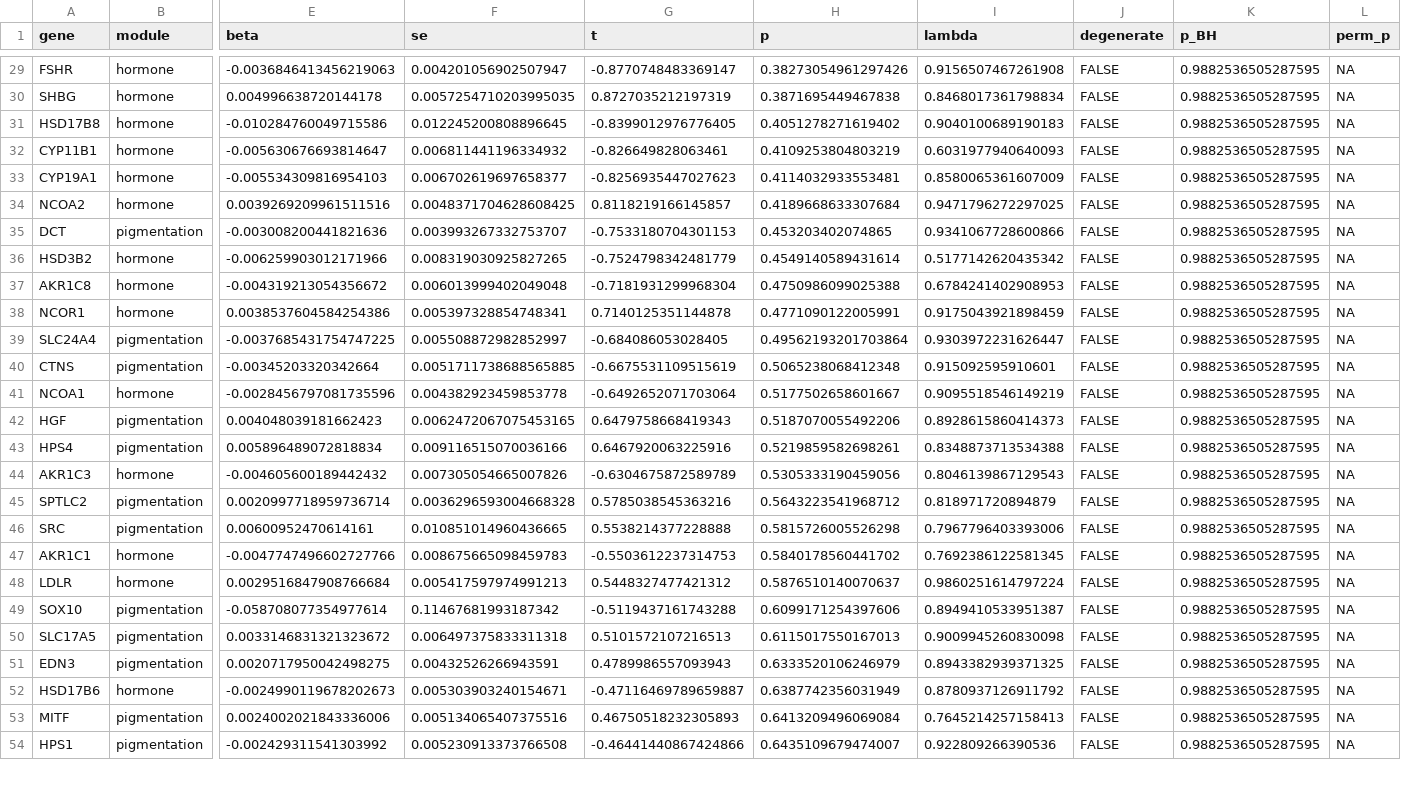
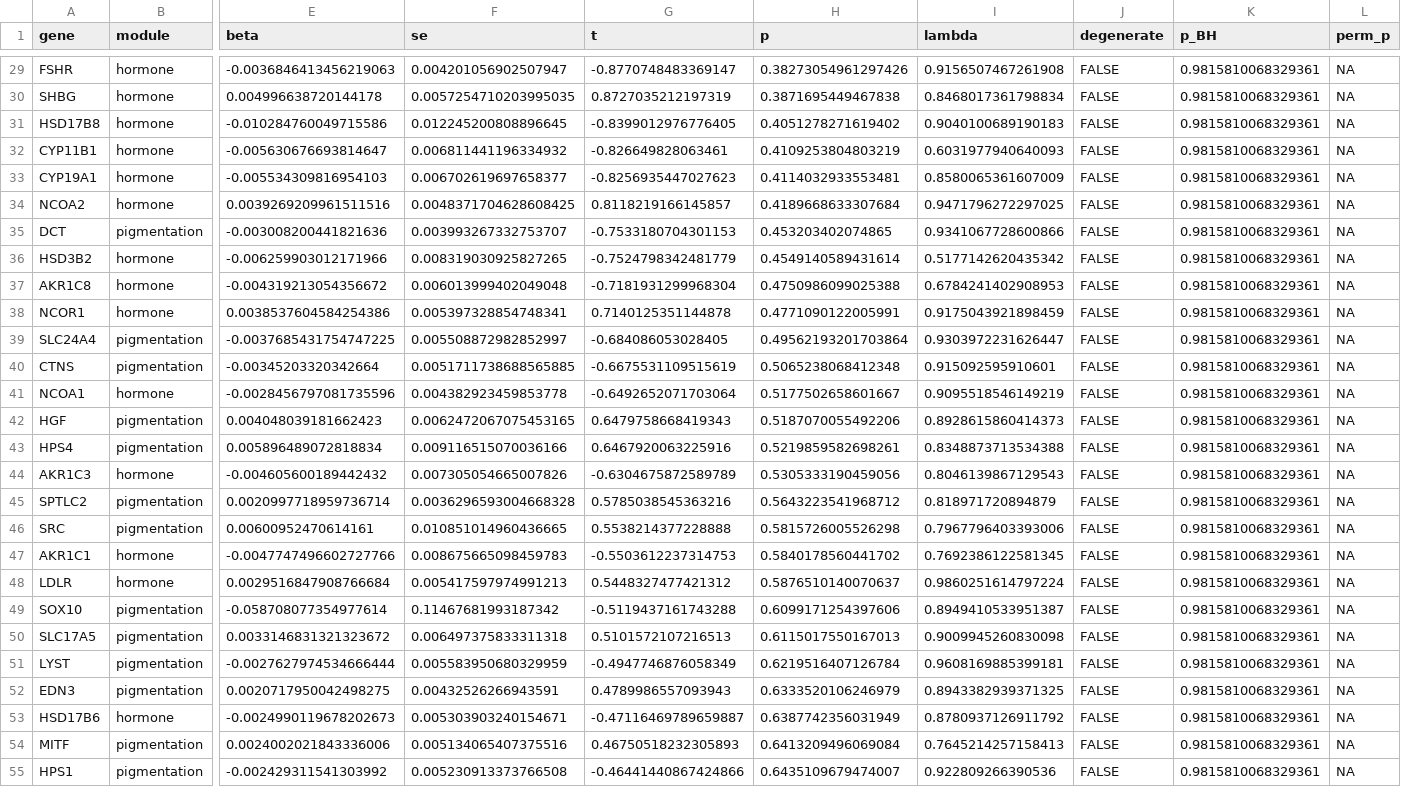
Before and after one commit to tinalasisi/pigmentation-gene-network, a CSV file: comparative-genomics/analysis/coevolution_test/gwas_omega_pgls_clean.csv, drawn as a sheet; only a part is shown, gaps mark what is left out; addresses are those after the commit; rows hold the shown columns only; the diff covers the shown part only; the diff names each change by its address in the sheet, - before the commit and + after, or states it on an @@ line.

```diff
--- a/comparative-genomics/analysis/coevolution_test/gwas_omega_pgls_clean.csv
+++ b/comparative-genomics/analysis/coevolution_test/gwas_omega_pgls_clean.csv
-K29:K50 (p_BH): 0.9882536505287595
+K29:K50 (p_BH): 0.9815810068329361
+row 51: LYST | pigmentation | -0.0027627974534666444 | 0.005583950680329959 | -0.4947746876058349 | 0.6219516407126784 | 0.9608169885399181 | FALSE | 0.9815810068329361 | NA
-K52:K55 (p_BH): 0.9882536505287595
+K52:K55 (p_BH): 0.9815810068329361
```
Also changed, not shown: 1 added row and 39 edited cells elsewhere in this file, comparative-genomics/analysis/coevolution_test/data/gene_chromosome_map.csv, comparative-genomics/analysis/module_selection/data/gene_modules.csv, 19 other files.
